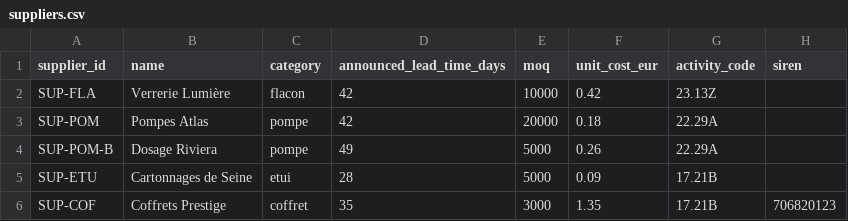
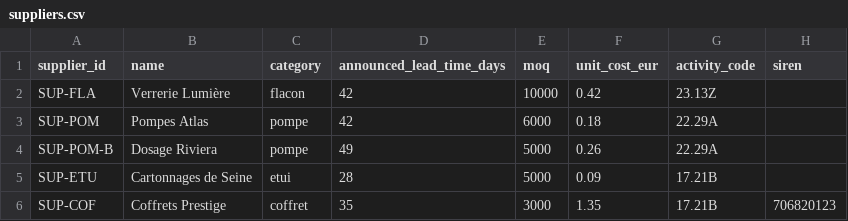
Before and after one commit to beverage/launchpilot, a CSV file: data/suppliers.csv, drawn as a sheet.

```diff
--- a/data/suppliers.csv
+++ b/data/suppliers.csv
@@ -2,3 +2,3 @@ supplier_id,name,category,announced_lead_time_days,moq,unit_cost_eur,activity_co
 SUP-FLA,Verrerie Lumière,flacon,42,10000,0.42,23.13Z,
-SUP-POM,Pompes Atlas,pompe,42,20000,0.18,22.29A,
+SUP-POM,Pompes Atlas,pompe,42,6000,0.18,22.29A,
 SUP-POM-B,Dosage Riviera,pompe,49,5000,0.26,22.29A,
```
Also changed, not shown: data/purchase_orders.csv, 2 other files.
